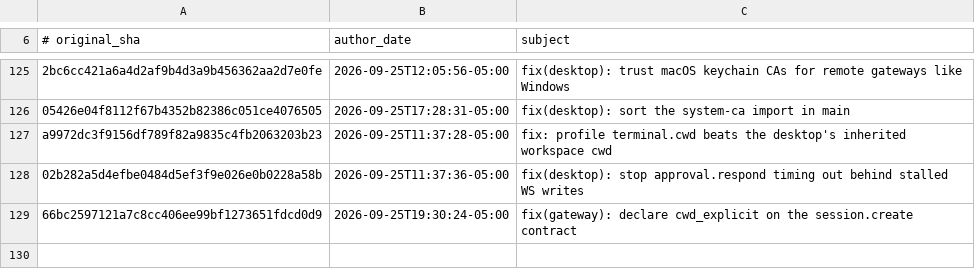
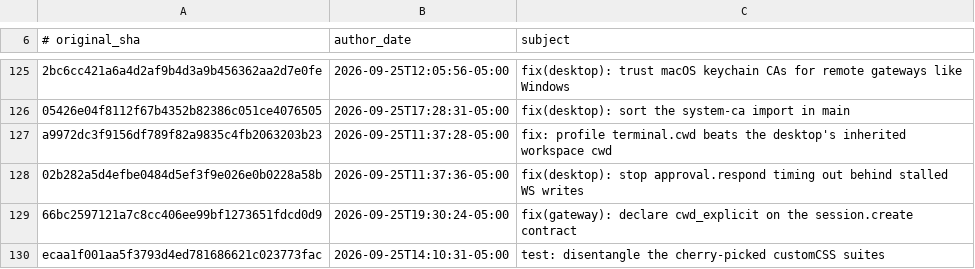
Before and after one commit to 01NGVI-QINGYI/hermes-agent, a TSV file: contributors/reattributed.tsv, drawn as a sheet; only a part is shown, gaps mark what is left out.

Commit message:
chore(attribution): re-attribute ecaa1f001a to OutThisLife
Original: ecaa1f001aa5f3793d4ed781686621c023773fac
Subject:  test: disentangle the cherry-picked customCSS suites

The original commit was authored as `Hermes Agent <agent@hermes.local>`,
an unverifiable address, so GitHub credited it to no one. This commit
restores attribution to its author; it changes no code.

Re-attributes: ecaa1f001aa5f3793d4ed781686621c023773fac

```diff
--- a/contributors/reattributed.tsv
+++ b/contributors/reattributed.tsv
@@ -129 +129,2 @@ a9972dc3f9156df789f82a9835c4fb2063203b23	2026-09-25T11:37:28-05:00	fix: profile
 66bc2597121a7c8cc406ee99bf1273651fdcd0d9	2026-09-25T19:30:24-05:00	fix(gateway): declare cwd_explicit on the session.create contract
+ecaa1f001aa5f3793d4ed781686621c023773fac	2026-09-25T14:10:31-05:00	test: disentangle the cherry-picked customCSS suites
```
